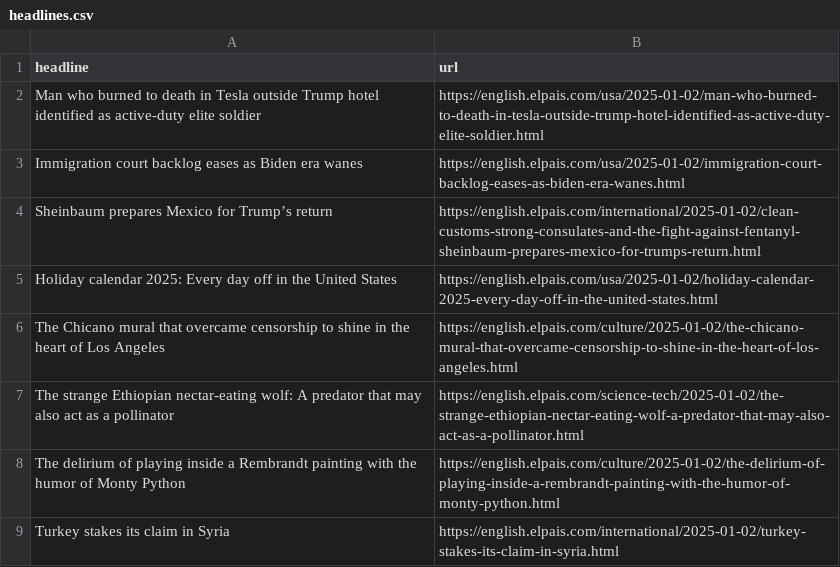
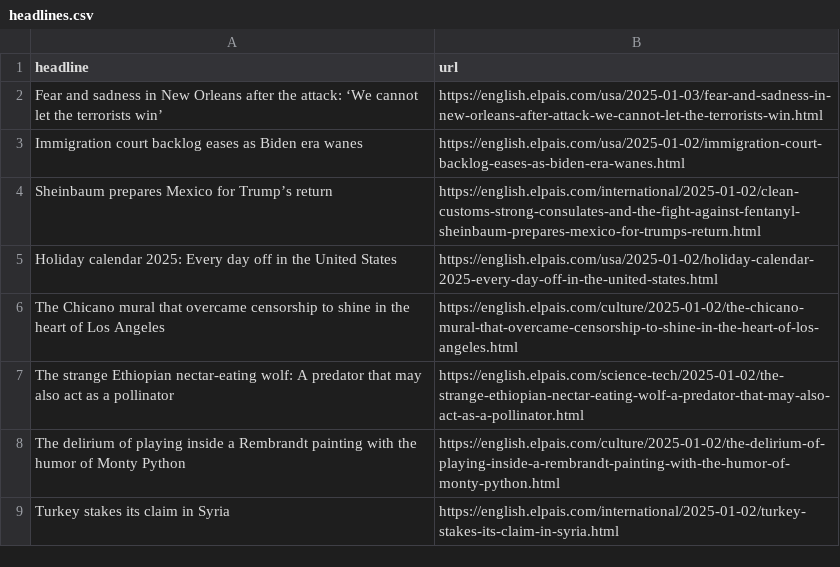
Before and after one commit to rtalabong/el-pais-scraper, a CSV file: headlines.csv, drawn as a sheet; only a part is shown.

```diff
--- a/headlines.csv
+++ b/headlines.csv
@@ -1,3 +1,3 @@
 headline,url
-Man who burned to death in Tesla outside Trump hotel identified as active-duty elite soldier,https://english.elpais.com/usa/2025-01-02/man-who-burned-to-death-in-tesla-outside-trump-hotel-identified-as-active-duty-elite-soldier.html
+Fear and sadness in New Orleans after the attack: ‘We cannot let the terrorists win’,https://english.elpais.com/usa/2025-01-03/fear-and-sadness-in-new-orleans-after-attack-we-cannot-let-the-terrorists-win.html
 Immigration court backlog eases as Biden era wanes,https://english.elpais.com/usa/2025-01-02/immigration-court-backlog-eases-as-biden-era-wanes.html
```
